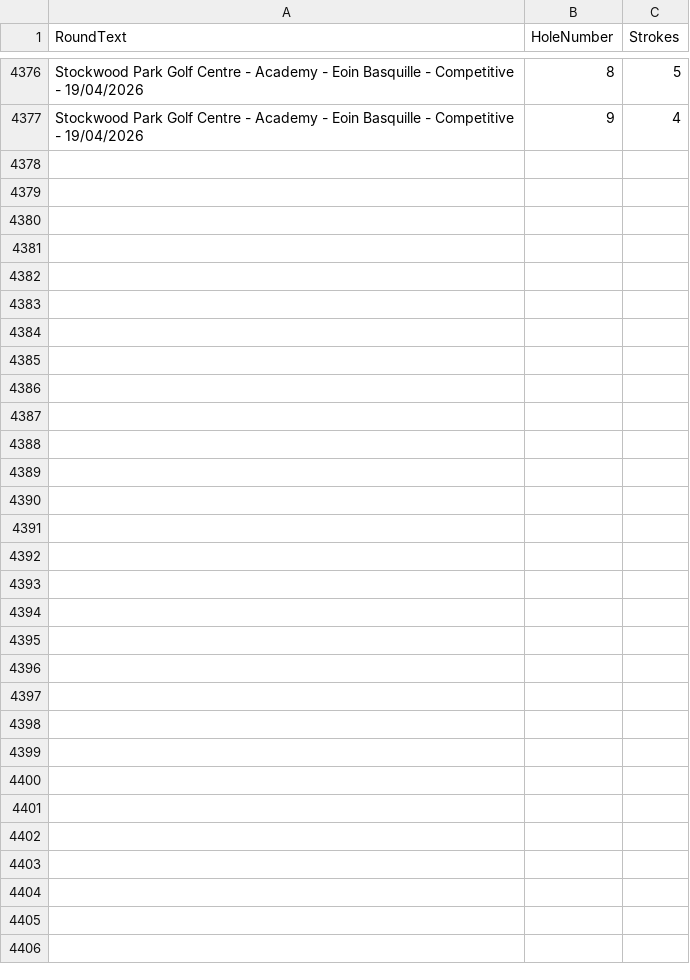
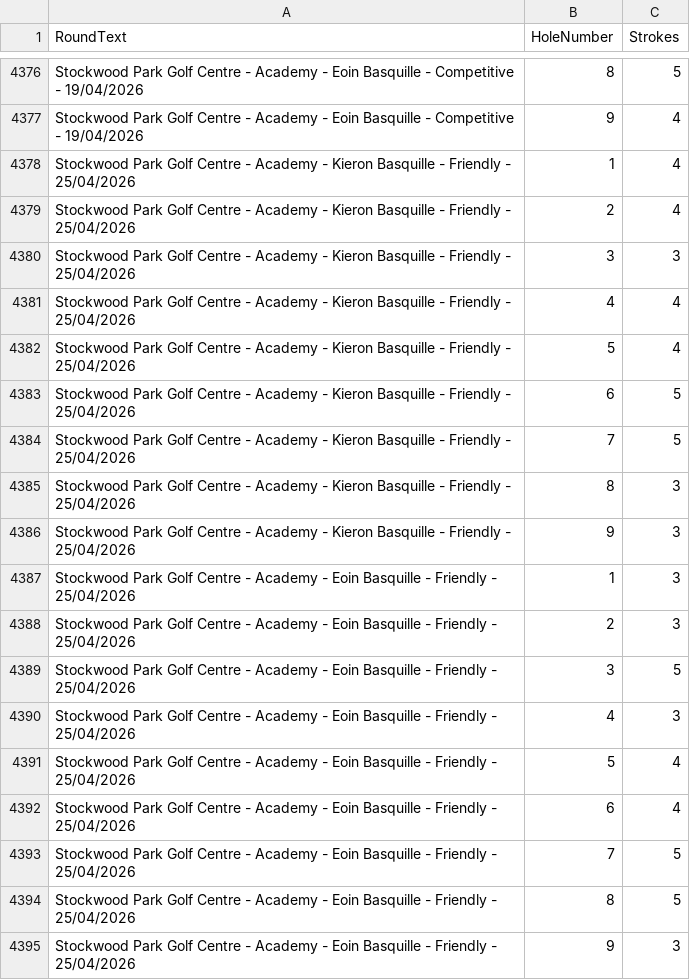
Before and after one commit to blumunki/GolfTrackerApp, a CSV file: GolfTrackerApp.Web/Data/Scores.csv, drawn as a sheet; only a part is shown, gaps mark what is left out; the diff names each change by its address in the sheet, - before the commit and + after, or states it on an @@ line.

Commit message:
Latest round data

```diff
--- a/GolfTrackerApp.Web/Data/Scores.csv
+++ b/GolfTrackerApp.Web/Data/Scores.csv
+row 4378: Stockwood Park Golf Centre - Academy - Kieron Basquille - Friendly - 25/04/2026 | 1 | 4
+row 4379: Stockwood Park Golf Centre - Academy - Kieron Basquille - Friendly - 25/04/2026 | 2 | 4
+row 4380: Stockwood Park Golf Centre - Academy - Kieron Basquille - Friendly - 25/04/2026 | 3 | 3
+row 4381: Stockwood Park Golf Centre - Academy - Kieron Basquille - Friendly - 25/04/2026 | 4 | 4
+row 4382: Stockwood Park Golf Centre - Academy - Kieron Basquille - Friendly - 25/04/2026 | 5 | 4
+row 4383: Stockwood Park Golf Centre - Academy - Kieron Basquille - Friendly - 25/04/2026 | 6 | 5
+row 4384: Stockwood Park Golf Centre - Academy - Kieron Basquille - Friendly - 25/04/2026 | 7 | 5
+row 4385: Stockwood Park Golf Centre - Academy - Kieron Basquille - Friendly - 25/04/2026 | 8 | 3
+row 4386: Stockwood Park Golf Centre - Academy - Kieron Basquille - Friendly - 25/04/2026 | 9 | 3
+row 4387: Stockwood Park Golf Centre - Academy - Eoin Basquille - Friendly - 25/04/2026 | 1 | 3
+row 4388: Stockwood Park Golf Centre - Academy - Eoin Basquille - Friendly - 25/04/2026 | 2 | 3
+row 4389: Stockwood Park Golf Centre - Academy - Eoin Basquille - Friendly - 25/04/2026 | 3 | 5
+row 4390: Stockwood Park Golf Centre - Academy - Eoin Basquille - Friendly - 25/04/2026 | 4 | 3
+row 4391: Stockwood Park Golf Centre - Academy - Eoin Basquille - Friendly - 25/04/2026 | 5 | 4
+row 4392: Stockwood Park Golf Centre - Academy - Eoin Basquille - Friendly - 25/04/2026 | 6 | 4
+row 4393: Stockwood Park Golf Centre - Academy - Eoin Basquille - Friendly - 25/04/2026 | 7 | 5
+row 4394: Stockwood Park Golf Centre - Academy - Eoin Basquille - Friendly - 25/04/2026 | 8 | 5
+row 4395: Stockwood Park Golf Centre - Academy - Eoin Basquille - Friendly - 25/04/2026 | 9 | 3
```
Also changed, not shown: GolfTrackerApp.Web/Data/Rounds.csv.
